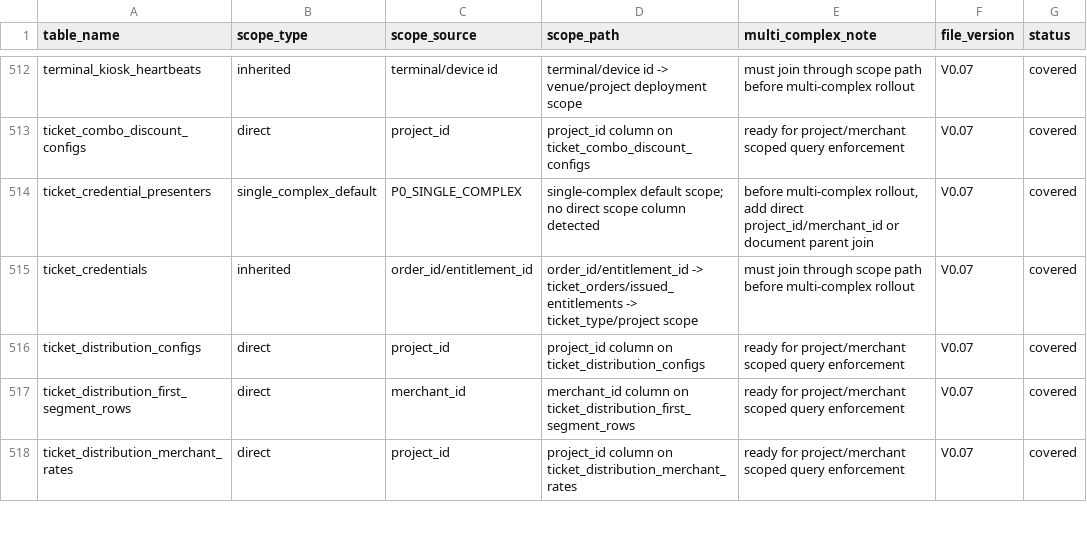
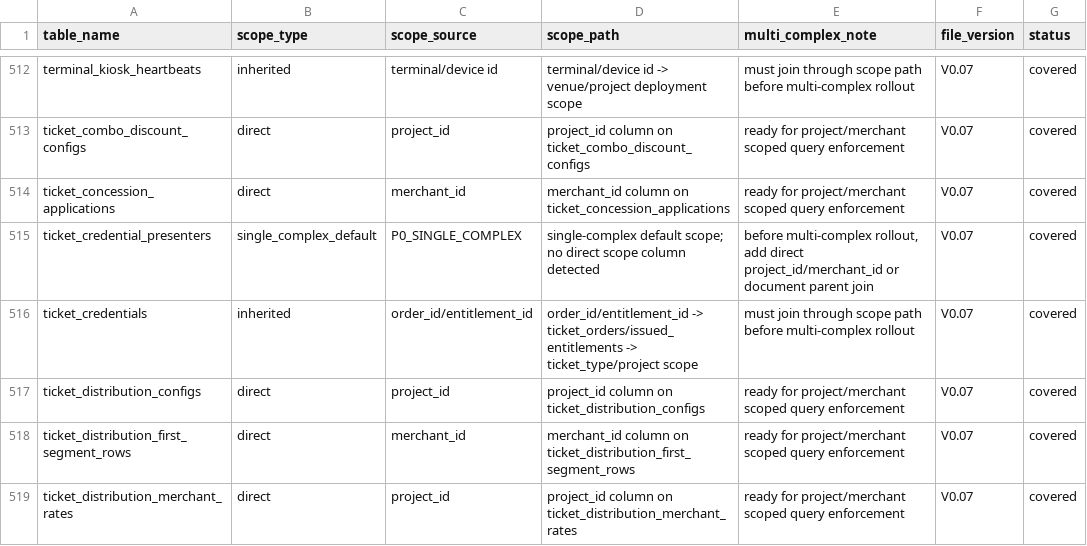
Before and after one commit to jxh1979/mall, a CSV file: docs/domain-ownership-scope-audit-v0.1.csv, drawn as a sheet; only a part is shown, gaps mark what is left out.

```diff
--- a/docs/domain-ownership-scope-audit-v0.1.csv
+++ b/docs/domain-ownership-scope-audit-v0.1.csv
@@ -513,2 +513,3 @@ terminal_kiosk_heartbeats,inherited,terminal/device id,terminal/device id -> ven
 ticket_combo_discount_configs,direct,project_id,project_id column on ticket_combo_discount_configs,ready for project/merchant scoped query enforcement,V0.07,covered
+ticket_concession_applications,direct,merchant_id,merchant_id column on ticket_concession_applications,ready for project/merchant scoped query enforcement,V0.07,covered
 ticket_credential_presenters,single_complex_default,P0_SINGLE_COMPLEX,single-complex default scope; no direct scope column detected,"before multi-complex rollout, add direct project_id/merchant_id or document parent join",V0.07,covered
```
Also changed, not shown: docs/full-admin-page-permission-field-matrix-v0.1.csv, docs/prd-audit/html-prd-coverage.csv, 39 other files.
